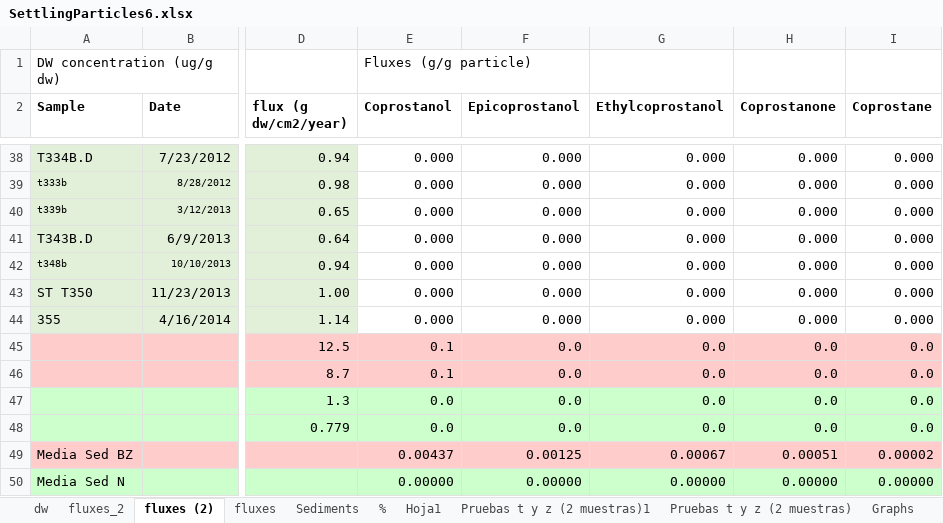
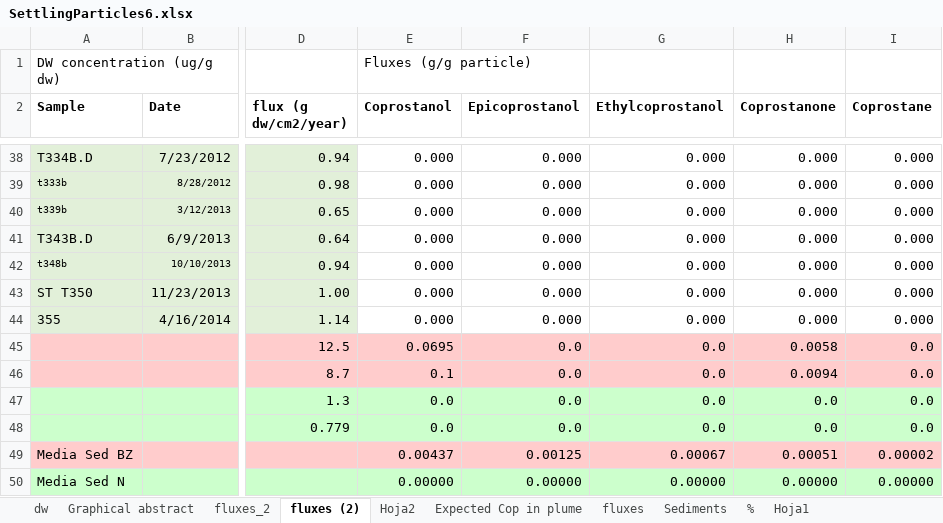
Before and after one commit to ericsperanza/ST, an Excel workbook: SettlingParticles6.xlsx, sheet fluxes (2), drawn as a sheet; only a part is shown, gaps mark what is left out; values as stored, in another font and other column widths than the file's, no borders; charts and pictures not drawn; the diff covers the shown part only; the diff names each change by its address in the sheet, - before the commit and + after, or states it on an @@ line.

```diff
--- a/SettlingParticles6.xlsx (sheet fluxes (2))
+++ b/SettlingParticles6.xlsx (sheet fluxes (2))
+sheet tab: Graphical abstract
+sheet tab: Hoja2
+sheet tab: Expected Cop in plume
-E45 (Coprostanol): 0.1
+E45 (Coprostanol): 0.0695
-H45 (Coprostanone): 0.0
+H45 (Coprostanone): 0.0058
-H46 (Coprostanone): 0.0
+H46 (Coprostanone): 0.0094
```
Also changed, not shown: 27 added rows, 2 edited cells and cell formats elsewhere in this sheet, charts or pictures, compWC.xlsx, 13 other files.
